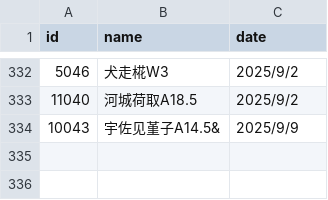
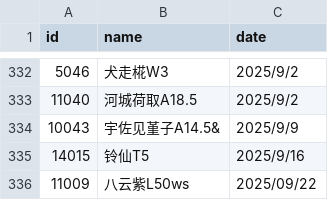
Before and after one commit to LukeZhuang/LostWordBWikiScripts, a CSV file: UnitDate.csv, drawn as a sheet; only a part is shown, gaps mark what is left out; the diff names each change by its address in the sheet, - before the commit and + after, or states it on an @@ line.

Commit message:
update units for master v2015

```diff
--- a/UnitDate.csv
+++ b/UnitDate.csv
+row 335: 14015 | 铃仙T5 | 2025/9/16
+row 336: 11009 | 八云紫L50ws | 2025/09/22
```
Also changed, not shown: 3 other files.
